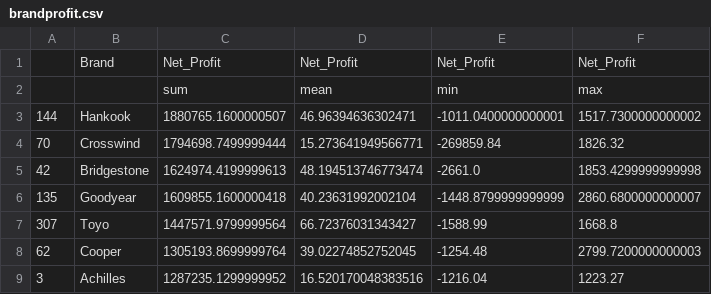
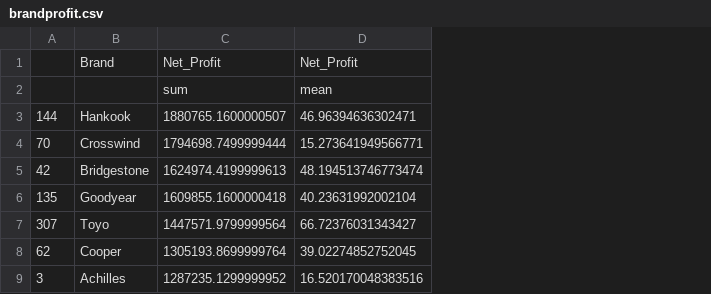
Before and after one commit to pmclawhorn/tiresalesanalytics-git, a CSV file: simpletire/reports/brandprofit.csv, drawn as a sheet; only a part is shown; the diff names each change by its address in the sheet, - before the commit and + after, or states it on an @@ line.

Commit message:
Polished all scripts in profit package. Populated reports with profitability report. Added 2-way analysis

```diff
--- a/simpletire/reports/brandprofit.csv
+++ b/simpletire/reports/brandprofit.csv
-column E, rows 1-9: Net_Profit | min | -1011.0400000000001 | -269859.84 | -2661.0 | -1448.8799999999999 | -1588.99 | -1254.48 | -1216.04
-column F, rows 1-9: Net_Profit | max | 1517.7300000000002 | 1826.32 | 1853.4299999999998 | 2860.6800000000007 | 1668.8 | 2799.7200000000003 | 1223.27
```
Also changed, not shown: 6 other files.
